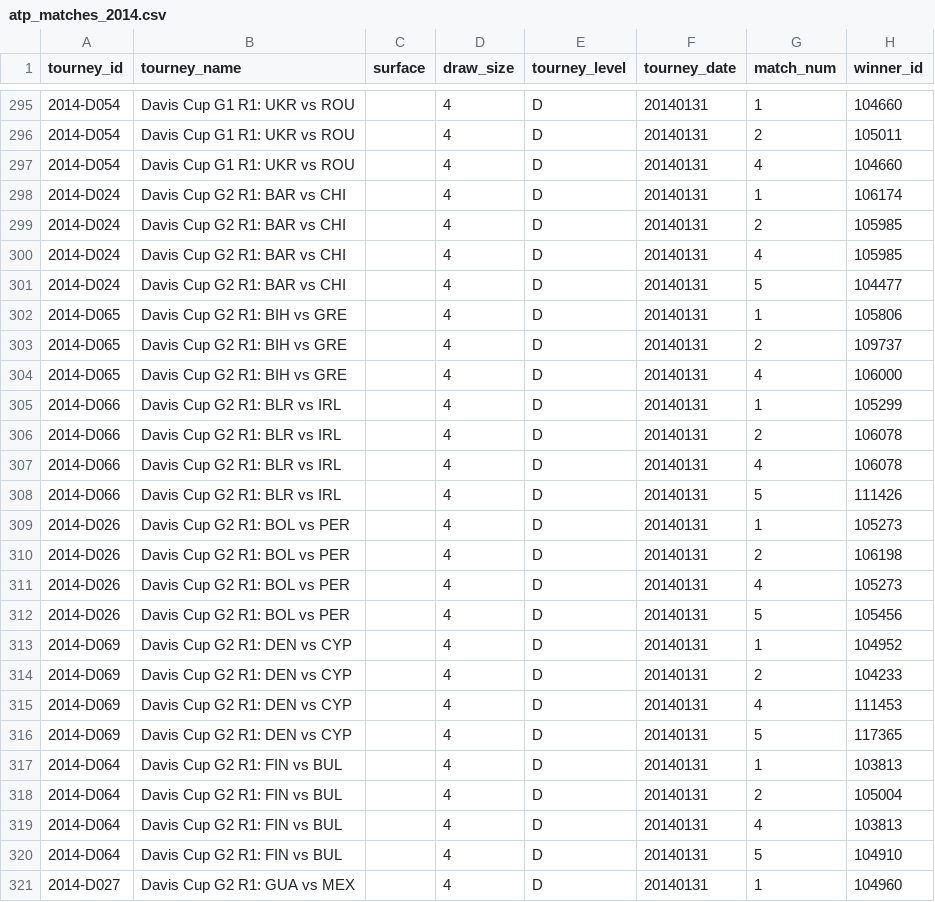
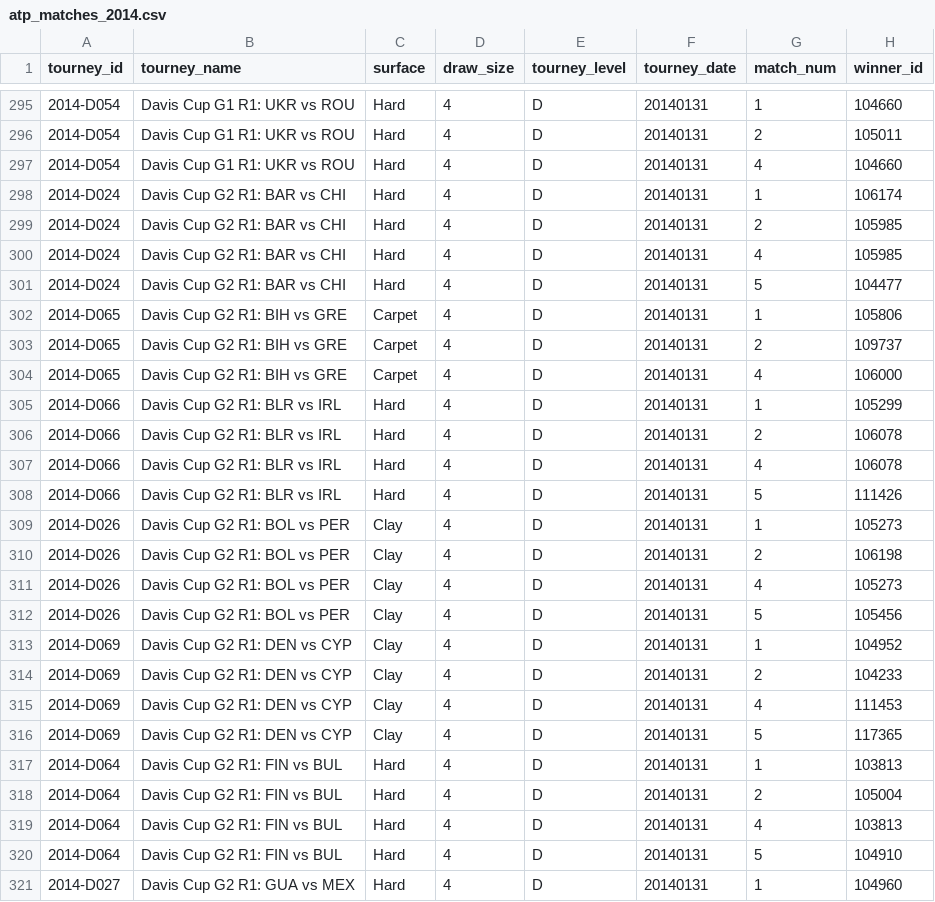
Before and after one commit to JeffSackmann/tennis_atp, a CSV file: atp_matches_2014.csv, drawn as a sheet; only a part is shown, gaps mark what is left out; the diff covers the shown part only; the diff names each change by its address in the sheet, - before the commit and + after, or states it on an @@ line.

Commit message:
add surfaces to 2014-17 davis cup ties
per #159

```diff
--- a/atp_matches_2014.csv
+++ b/atp_matches_2014.csv
-C295:C301 (surface): (empty)
+C295:C301 (surface): Hard
-C302:C304 (surface): (empty)
+C302:C304 (surface): Carpet
-C305:C308 (surface): (empty)
+C305:C308 (surface): Hard
-C309:C316 (surface): (empty)
+C309:C316 (surface): Clay
-C317:C321 (surface): (empty)
+C317:C321 (surface): Hard
```
Also changed, not shown: 91 edited cells elsewhere in this file, atp_matches_2017.csv.
